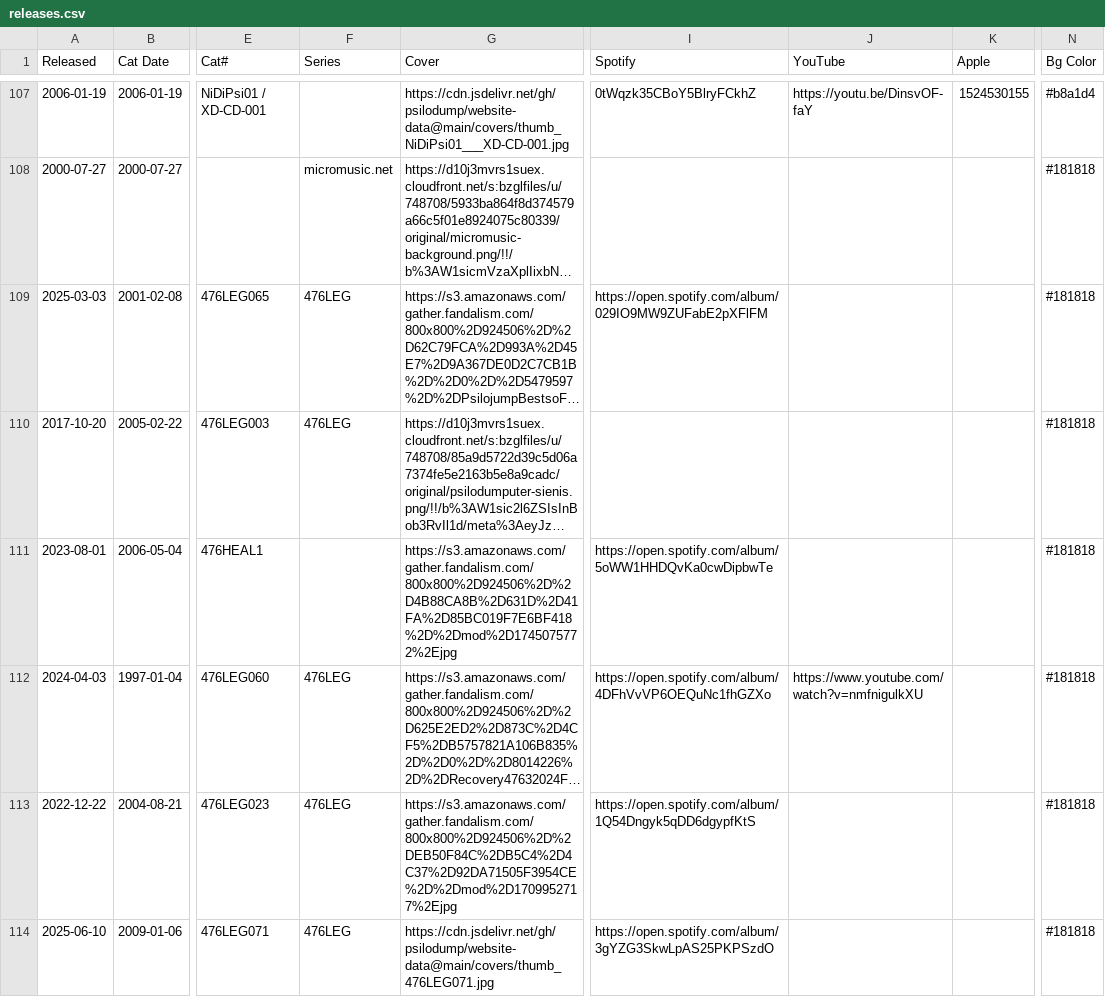
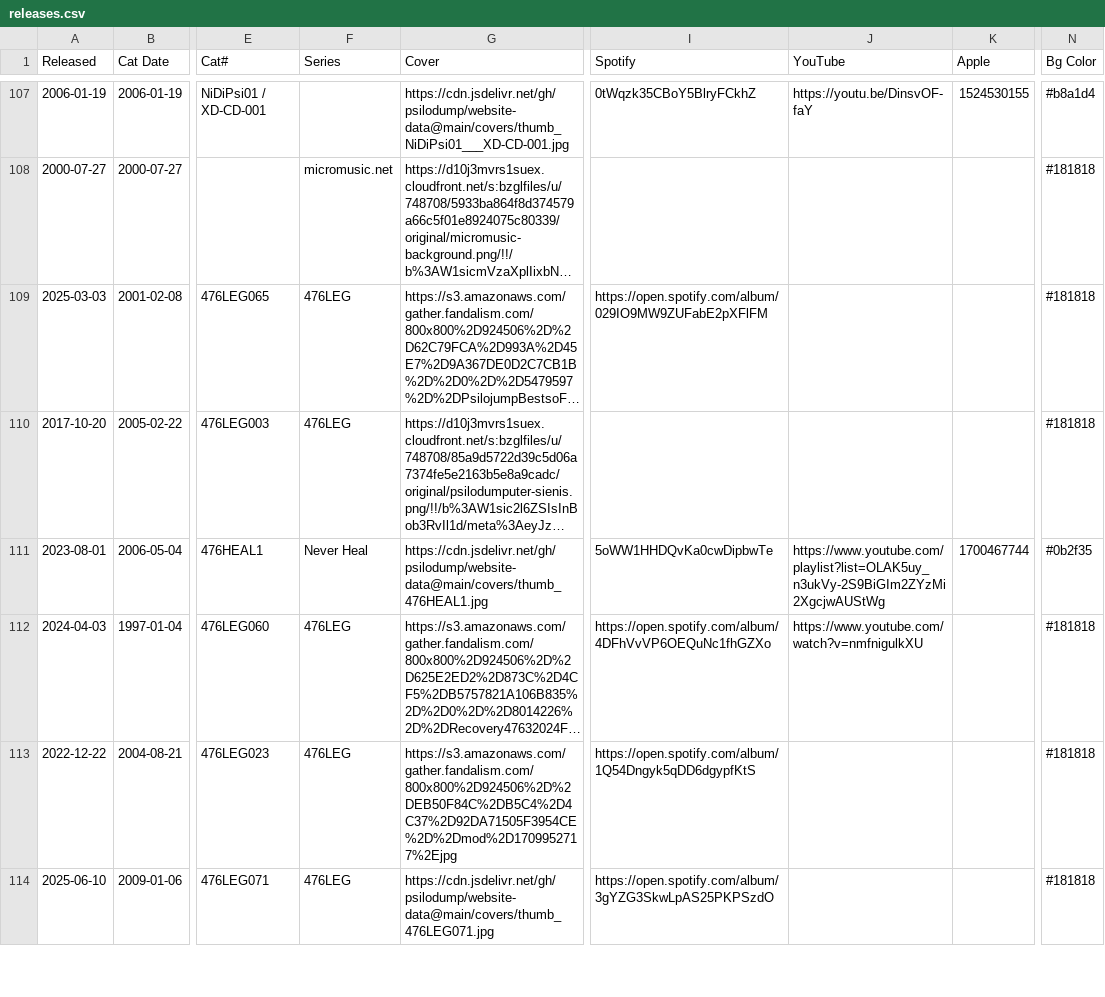
Before and after one commit to psilodump/website-data, a CSV file: releases.csv, drawn as a sheet; only a part is shown, gaps mark what is left out; long unchanged cells end in …; the diff names each change by its address in the sheet, - before the commit and + after, or states it on an @@ line.

Commit message:
Sync catalogue CSV from NAS admin

```diff
--- a/releases.csv
+++ b/releases.csv
-F111 (Series): (empty)
+F111 (Series): Never Heal
-G111 (Cover): https://s3.amazonaws.com/gather.fandalism.com/800x800%2D924506%2D%2D4B88CA8B%2D631D%2D41FA%2D85BC019F7E6BF418%2D%2Dmod%2D1745075772%2Ejpg
+G111 (Cover): https://cdn.jsdelivr.net/gh/psilodump/website-data@main/covers/thumb_476HEAL1.jpg
-I111 (Spotify): https://open.spotify.com/album/5oWW1HHDQvKa0cwDipbwTe
+I111 (Spotify): 5oWW1HHDQvKa0cwDipbwTe
-J111 (YouTube): (empty)
+J111 (YouTube): https://www.youtube.com/playlist?list=OLAK5uy_n3ukVy-2S9BiGIm2ZYzMi2XgcjwAUStWg
-K111 (Apple): (empty)
+K111 (Apple): 1700467744
-N111 (Bg Color): #181818
+N111 (Bg Color): #0b2f35
```
